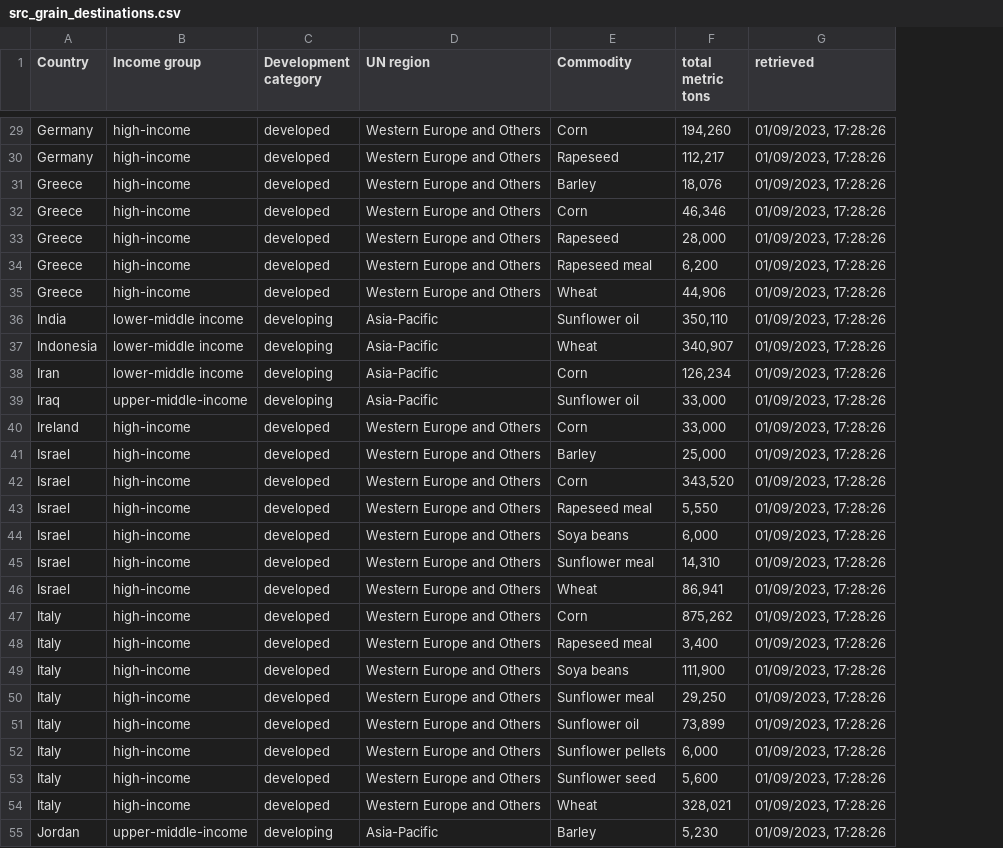
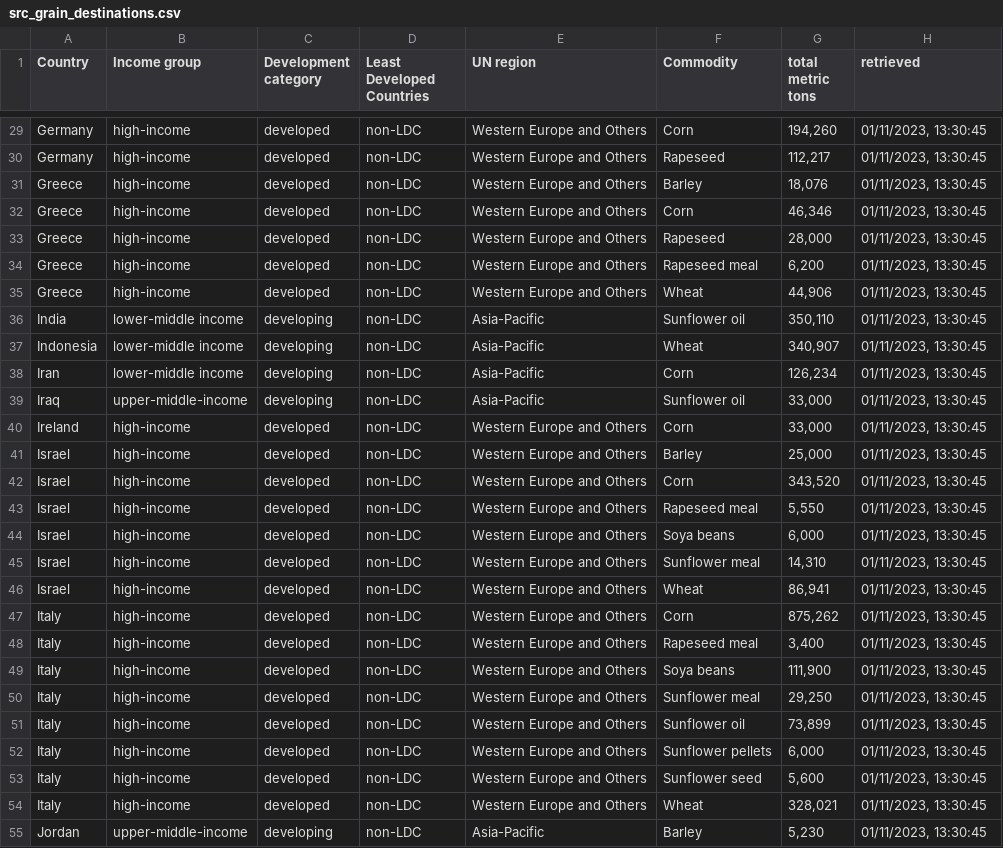
Before and after one commit to artkochnev/ukraine_dashboard, a CSV file: assets/src_grain_destinations.csv, drawn as a sheet; only a part is shown, gaps mark what is left out; addresses are those after the commit; the diff covers the shown part only; the diff names each change by its address in the sheet, - before the commit and + after, or states it on an @@ line.

```diff
--- a/assets/src_grain_destinations.csv
+++ b/assets/src_grain_destinations.csv
+column D (Least Developed Countries), rows 29-55: all non-LDC
-H29:H55 (retrieved): 01/09/2023, 17:28:26
+H29:H55 (retrieved): 01/11/2023, 13:30:45
```
Also changed, not shown: 93 edited cells elsewhere in this file, assets/src_cpi_headline.csv, assets/src_deposit_rate.csv, 35 other files.
